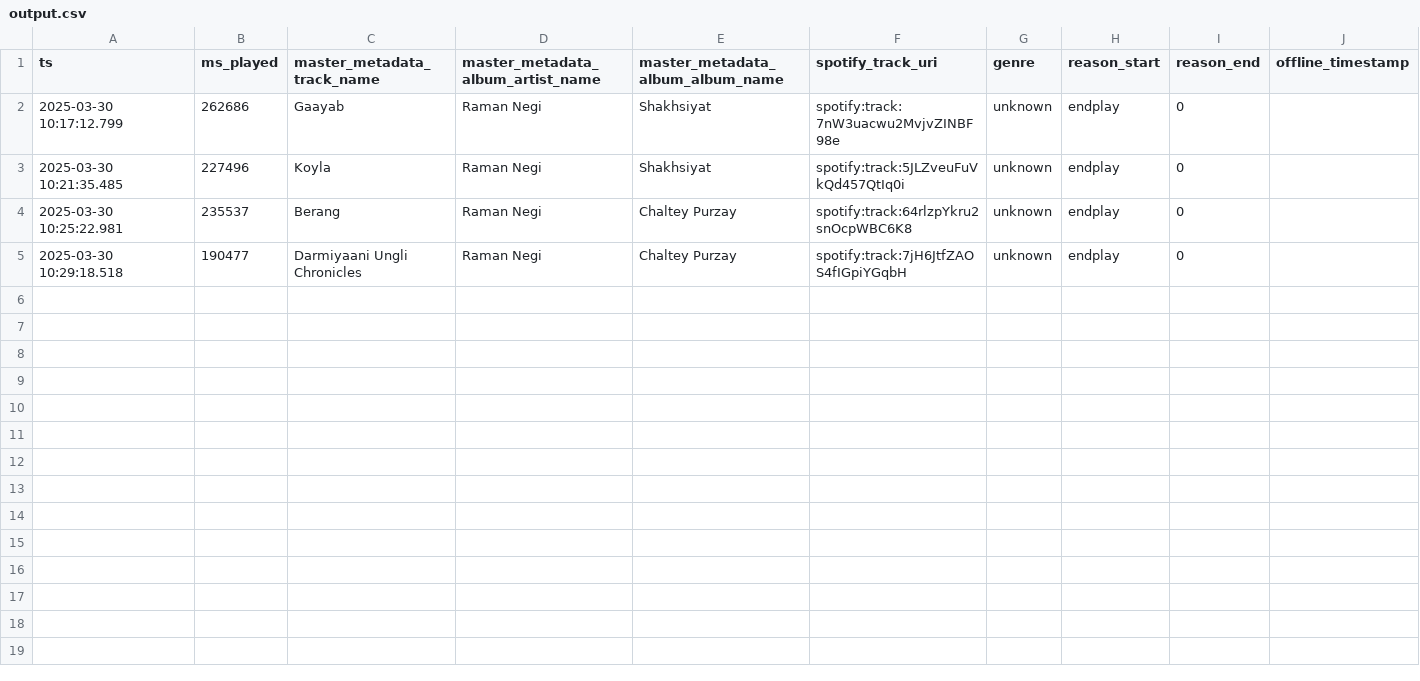
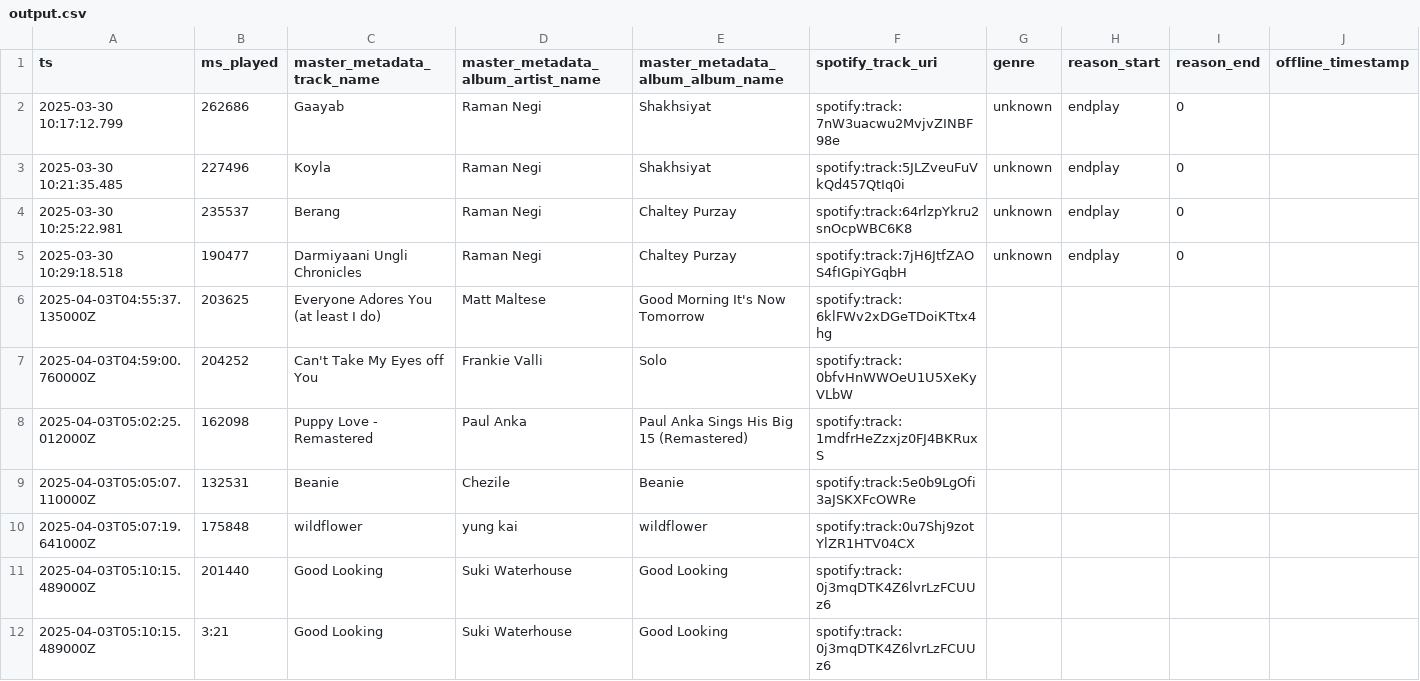
Before and after one commit to Adityaa-patel/spotify1, a CSV file: output.csv, drawn as a sheet.

```diff
--- a/output.csv
+++ b/output.csv
@@ -5 +5,8 @@ ts,ms_played,master_metadata_track_name,master_metadata_album_artist_name,master
 2025-03-30 10:29:18.518,190477,Darmiyaani Ungli Chronicles,Raman Negi,Chaltey Purzay,spotify:track:7jH6JtfZAOS4fIGpiYGqbH,unknown,endplay,0
+2025-04-03T04:55:37.135000Z,203625,Everyone Adores You (at least I do),Matt Maltese,Good Morning It's Now Tomorrow,spotify:track:6klFWv2xDGeTDoiKTtx4hg
+2025-04-03T04:59:00.760000Z,204252,Can't Take My Eyes off You,Frankie Valli,Solo,spotify:track:0bfvHnWWOeU1U5XeKyVLbW
+2025-04-03T05:02:25.012000Z,162098,Puppy Love - Remastered,Paul Anka,Paul Anka Sings His Big 15 (Remastered),spotify:track:1mdfrHeZzxjz0FJ4BKRuxS
+2025-04-03T05:05:07.110000Z,132531,Beanie,Chezile,Beanie,spotify:track:5e0b9LgOfi3aJSKXFcOWRe
+2025-04-03T05:07:19.641000Z,175848,wildflower,yung kai,wildflower,spotify:track:0u7Shj9zotYlZR1HTV04CX
+2025-04-03T05:10:15.489000Z,201440,Good Looking,Suki Waterhouse,Good Looking,spotify:track:0j3mqDTK4Z6lvrLzFCUUz6
+2025-04-03T05:10:15.489000Z,3:21,Good Looking,Suki Waterhouse,Good Looking,spotify:track:0j3mqDTK4Z6lvrLzFCUUz6
```
Also changed, not shown: 7 other files.
